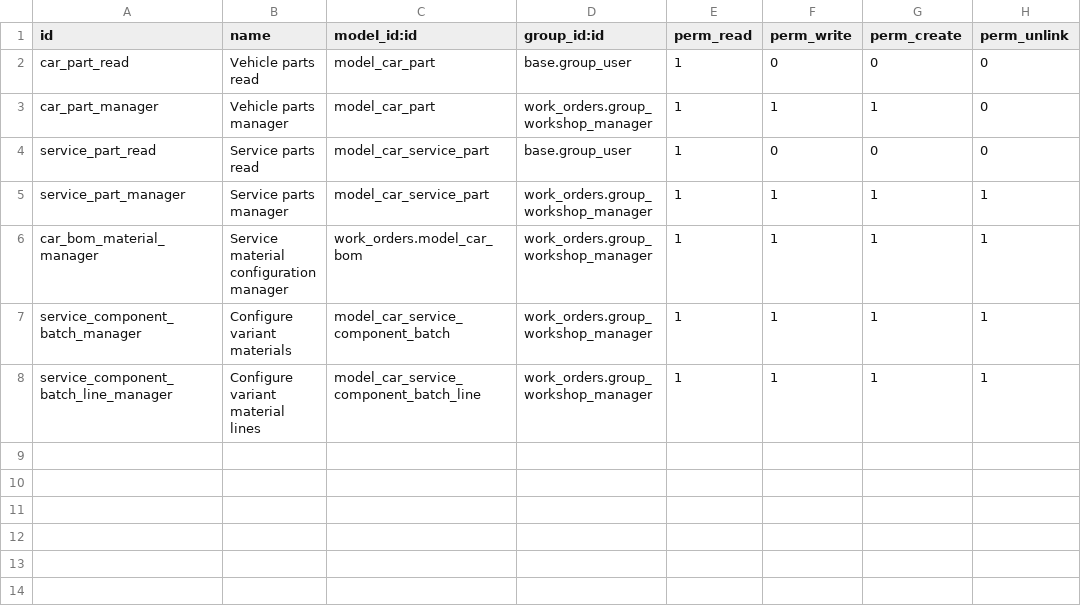
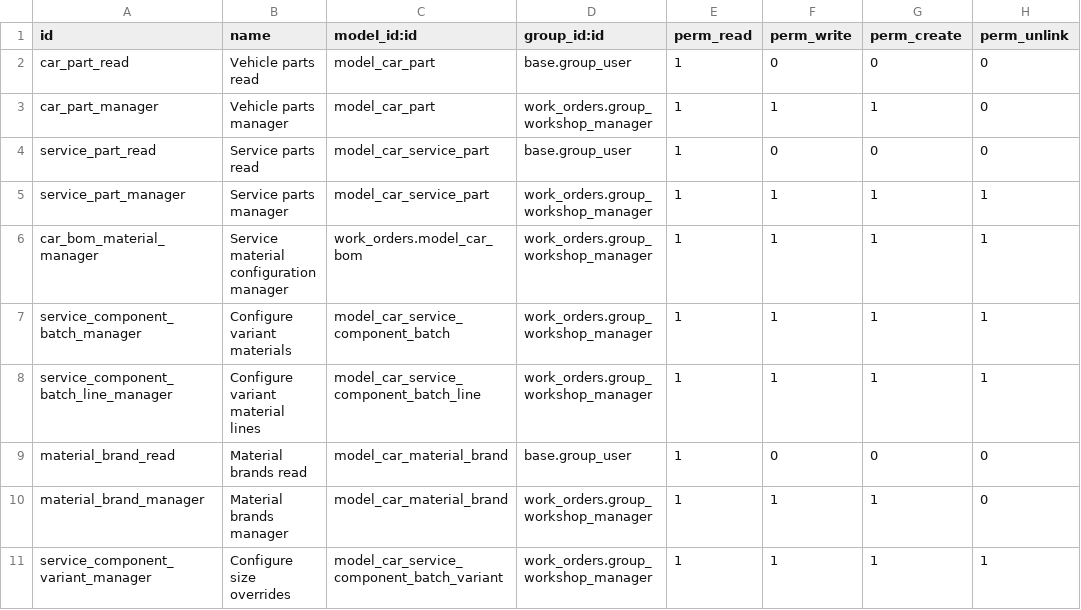
Before and after one commit to autochapeau/autochapeau-test_staging, a CSV file: workorder_service_components/security/ir.model.access.csv, drawn as a sheet; the diff names each change by its address in the sheet, - before the commit and + after, or states it on an @@ line.

Commit message:
Support service film dimensions, category recipes and brand selection

```diff
--- a/workorder_service_components/security/ir.model.access.csv
+++ b/workorder_service_components/security/ir.model.access.csv
+row 9: material_brand_read | Material brands read | model_car_material_brand | base.group_user | 1 | 0 | 0 | 0
+row 10: material_brand_manager | Material brands manager | model_car_material_brand | work_orders.group_workshop_manager | 1 | 1 | 1 | 0
+row 11: service_component_variant_manager | Configure size overrides | model_car_service_component_batch_variant | work_orders.group_workshop_manager | 1 | 1 | 1 | 1
```
Also changed, not shown: 15 other files.
